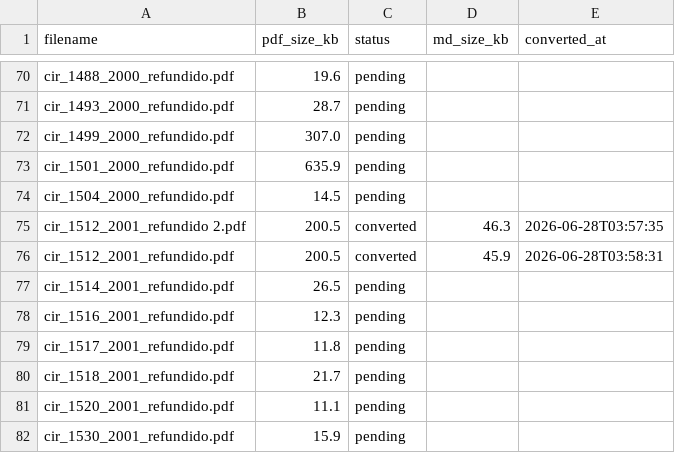
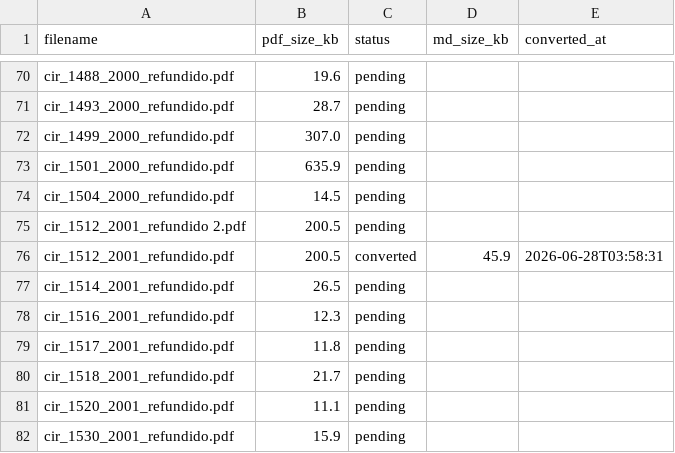
Before and after one commit to alejandro-olguin/cmf-regulation, a CSV file: conversion_status.csv, drawn as a sheet; only a part is shown, gaps mark what is left out.

```diff
--- a/conversion_status.csv
+++ b/conversion_status.csv
@@ -74,3 +74,3 @@ cir_1501_2000_refundido.pdf,635.9,pending,,
 cir_1504_2000_refundido.pdf,14.5,pending,,
-cir_1512_2001_refundido 2.pdf,200.5,converted,46.3,2026-06-28T03:57:35
+cir_1512_2001_refundido 2.pdf,200.5,pending,,
 cir_1512_2001_refundido.pdf,200.5,converted,45.9,2026-06-28T03:58:31
```
